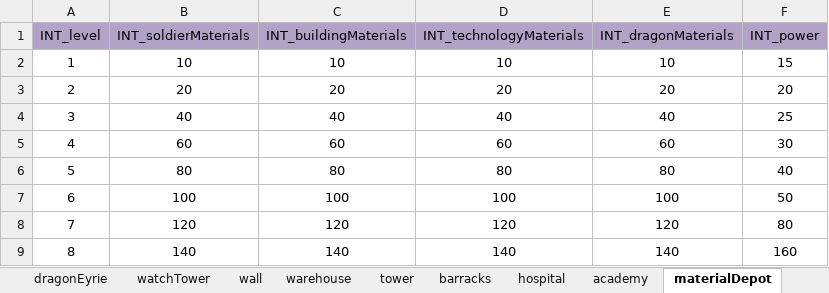
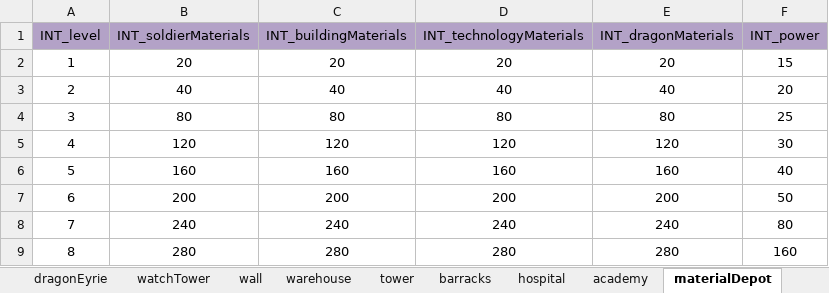
Before and after one commit to ModunZhang/kod_docs, an Excel workbook: datas/shared/BuildingFunction.xlsx, sheet materialDepot, drawn as a sheet; only a part is shown; values as stored, in another font and other column widths than the file's, no borders; the diff covers the shown part only; the diff names each change by its address in the sheet, - before the commit and + after, or states it on an @@ line.

```diff
--- a/datas/shared/BuildingFunction.xlsx (sheet materialDepot)
+++ b/datas/shared/BuildingFunction.xlsx (sheet materialDepot)
-B2 (INT_soldierMaterials): 10
+B2 (INT_soldierMaterials): 20
-C2 (INT_buildingMaterials): 10
+C2 (INT_buildingMaterials): 20
-D2 (INT_technologyMaterials): 10
+D2 (INT_technologyMaterials): 20
-E2 (INT_dragonMaterials): 10
+E2 (INT_dragonMaterials): 20
-B3 (INT_soldierMaterials): 20
+B3 (INT_soldierMaterials): 40
-C3 (INT_buildingMaterials): 20
+C3 (INT_buildingMaterials): 40
-D3 (INT_technologyMaterials): 20
+D3 (INT_technologyMaterials): 40
-E3 (INT_dragonMaterials): 20
+E3 (INT_dragonMaterials): 40
-B4 (INT_soldierMaterials): 40
+B4 (INT_soldierMaterials): 80
-C4 (INT_buildingMaterials): 40
+C4 (INT_buildingMaterials): 80
-D4 (INT_technologyMaterials): 40
+D4 (INT_technologyMaterials): 80
-E4 (INT_dragonMaterials): 40
+E4 (INT_dragonMaterials): 80
-B5 (INT_soldierMaterials): 60
+B5 (INT_soldierMaterials): 120
-C5 (INT_buildingMaterials): 60
+C5 (INT_buildingMaterials): 120
-D5 (INT_technologyMaterials): 60
+D5 (INT_technologyMaterials): 120
-E5 (INT_dragonMaterials): 60
+E5 (INT_dragonMaterials): 120
-B6 (INT_soldierMaterials): 80
+B6 (INT_soldierMaterials): 160
-C6 (INT_buildingMaterials): 80
+C6 (INT_buildingMaterials): 160
-D6 (INT_technologyMaterials): 80
+D6 (INT_technologyMaterials): 160
-E6 (INT_dragonMaterials): 80
+E6 (INT_dragonMaterials): 160
-B7 (INT_soldierMaterials): 100
+B7 (INT_soldierMaterials): 200
-C7 (INT_buildingMaterials): 100
+C7 (INT_buildingMaterials): 200
-D7 (INT_technologyMaterials): 100
+D7 (INT_technologyMaterials): 200
-E7 (INT_dragonMaterials): 100
+E7 (INT_dragonMaterials): 200
-B8 (INT_soldierMaterials): 120
+B8 (INT_soldierMaterials): 240
-C8 (INT_buildingMaterials): 120
+C8 (INT_buildingMaterials): 240
-D8 (INT_technologyMaterials): 120
+D8 (INT_technologyMaterials): 240
-E8 (INT_dragonMaterials): 120
+E8 (INT_dragonMaterials): 240
-B9 (INT_soldierMaterials): 140
+B9 (INT_soldierMaterials): 280
-C9 (INT_buildingMaterials): 140
+C9 (INT_buildingMaterials): 280
-D9 (INT_technologyMaterials): 140
+D9 (INT_technologyMaterials): 280
-E9 (INT_dragonMaterials): 140
+E9 (INT_dragonMaterials): 280
```
Also changed, not shown: 128 edited cells elsewhere in this sheet, datas/shared/AllianceInitData.xlsx, datas/shared/Errors.xlsx, 1 other file.
